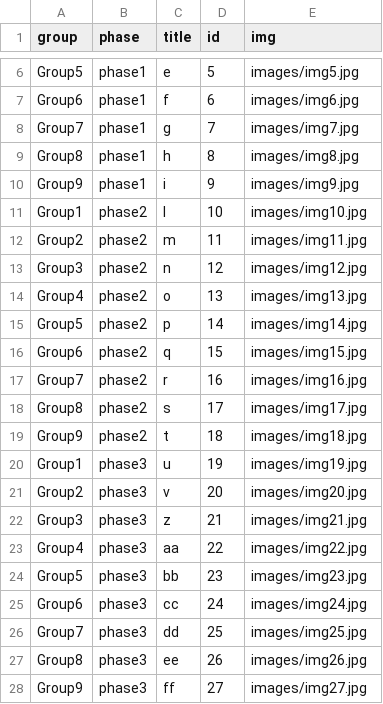
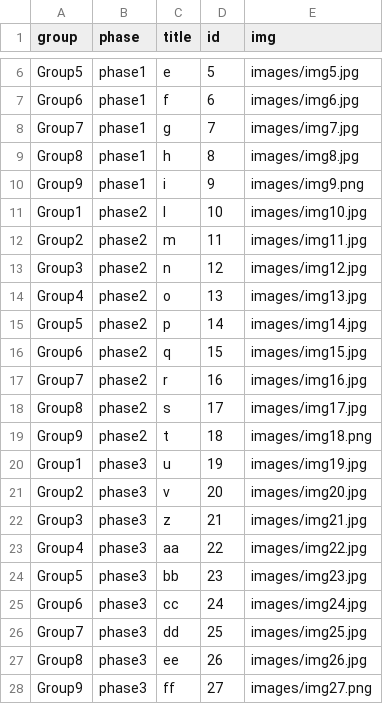
Before and after one commit to sironij/DD16, a CSV file: js/density.csv, drawn as a sheet; only a part is shown, gaps mark what is left out.

```diff
--- a/js/density.csv
+++ b/js/density.csv
@@ -9,3 +9,3 @@ Group7,phase1,g,7,images/img7.jpg
 Group8,phase1,h,8,images/img8.jpg
-Group9,phase1,i,9,images/img9.jpg
+Group9,phase1,i,9,images/img9.png
 Group1,phase2,l,10,images/img10.jpg
@@ -18,3 +18,3 @@ Group7,phase2,r,16,images/img16.jpg
 Group8,phase2,s,17,images/img17.jpg
-Group9,phase2,t,18,images/img18.jpg
+Group9,phase2,t,18,images/img18.png
 Group1,phase3,u,19,images/img19.jpg
@@ -27,2 +27,2 @@ Group7,phase3,dd,25,images/img25.jpg
 Group8,phase3,ee,26,images/img26.jpg
-Group9,phase3,ff,27,images/img27.jpg
+Group9,phase3,ff,27,images/img27.png
```
Also changed, not shown: 14 other files.
